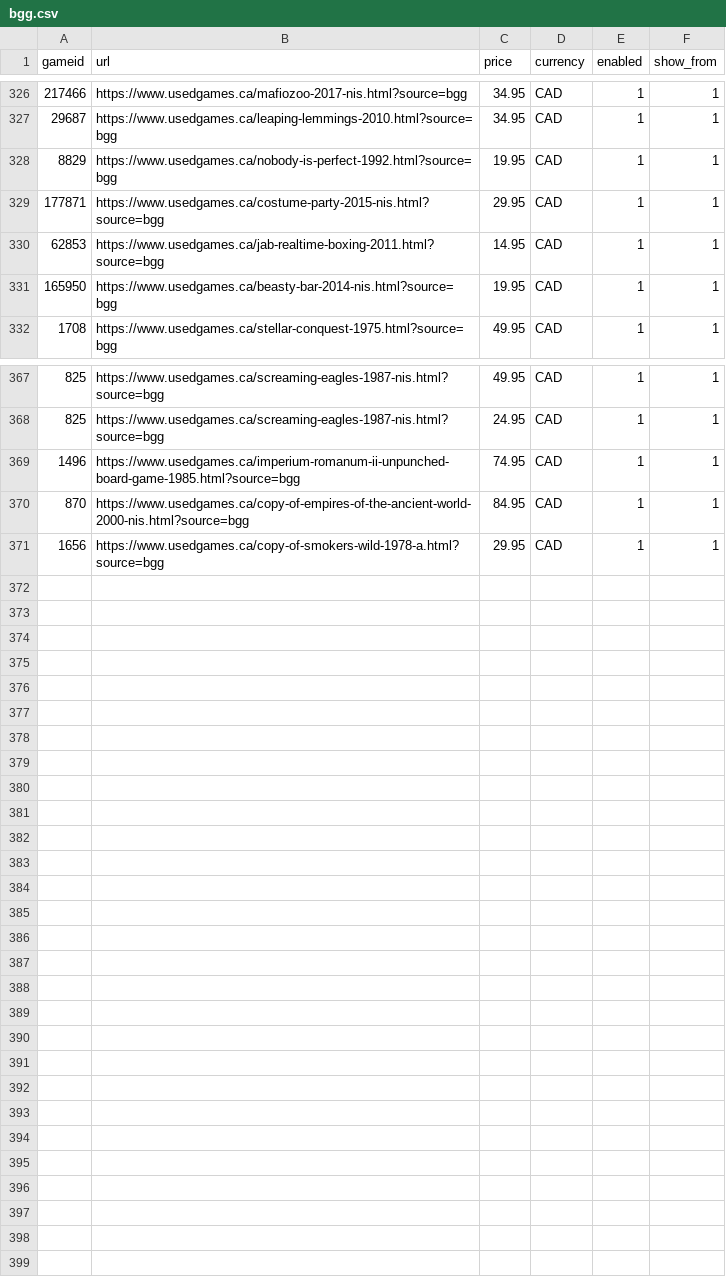
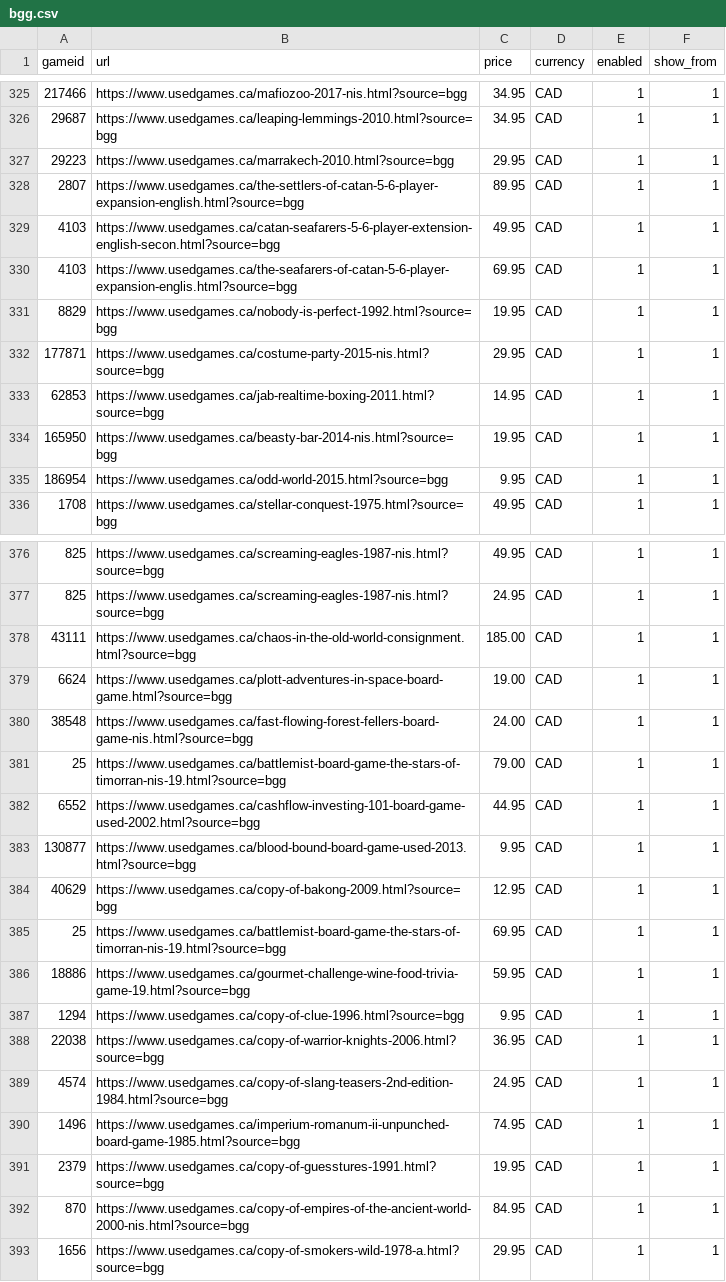
Before and after one commit to Johntheboardgamer/BGG-Inventory, a CSV file: bgg.csv, drawn as a sheet; only a part is shown, gaps mark what is left out; the diff covers the shown part only.

Commit message:
Add files via upload

```diff
--- a/bgg.csv
+++ b/bgg.csv
@@ -327,2 +326,6 @@ gameid,url,price,currency,enabled,show_from
 29687,https://www.usedgames.ca/leaping-lemmings-2010.html?source=bgg,34.95,CAD,1,1
+29223,https://www.usedgames.ca/marrakech-2010.html?source=bgg,29.95,CAD,1,1
+2807,https://www.usedgames.ca/the-settlers-of-catan-5-6-player-expansion-english.html?source=bgg,89.95,CAD,1,1
+4103,https://www.usedgames.ca/catan-seafarers-5-6-player-extension-english-secon.html?source=bgg,49.95,CAD,1,1
+4103,https://www.usedgames.ca/the-seafarers-of-catan-5-6-player-expansion-englis.html?source=bgg,69.95,CAD,1,1
 8829,https://www.usedgames.ca/nobody-is-perfect-1992.html?source=bgg,19.95,CAD,1,1
@@ -331,2 +334,3 @@ gameid,url,price,currency,enabled,show_from
 165950,https://www.usedgames.ca/beasty-bar-2014-nis.html?source=bgg,19.95,CAD,1,1
+186954,https://www.usedgames.ca/odd-world-2015.html?source=bgg,9.95,CAD,1,1
 1708,https://www.usedgames.ca/stellar-conquest-1975.html?source=bgg,49.95,CAD,1,1
@@ -368,3 +377,16 @@ gameid,url,price,currency,enabled,show_from
 825,https://www.usedgames.ca/screaming-eagles-1987-nis.html?source=bgg,24.95,CAD,1,1
+43111,https://www.usedgames.ca/chaos-in-the-old-world-consignment.html?source=bgg,185.00,CAD,1,1
+6624,https://www.usedgames.ca/plott-adventures-in-space-board-game.html?source=bgg,19.00,CAD,1,1
+38548,https://www.usedgames.ca/fast-flowing-forest-fellers-board-game-nis.html?source=bgg,24.00,CAD,1,1
+25,https://www.usedgames.ca/battlemist-board-game-the-stars-of-timorran-nis-19.html?source=bgg,79.00,CAD,1,1
+6552,https://www.usedgames.ca/cashflow-investing-101-board-game-used-2002.html?source=bgg,44.95,CAD,1,1
+130877,https://www.usedgames.ca/blood-bound-board-game-used-2013.html?source=bgg,9.95,CAD,1,1
+40629,https://www.usedgames.ca/copy-of-bakong-2009.html?source=bgg,12.95,CAD,1,1
+25,https://www.usedgames.ca/battlemist-board-game-the-stars-of-timorran-nis-19.html?source=bgg,69.95,CAD,1,1
+18886,https://www.usedgames.ca/gourmet-challenge-wine-food-trivia-game-19.html?source=bgg,59.95,CAD,1,1
+1294,https://www.usedgames.ca/copy-of-clue-1996.html?source=bgg,9.95,CAD,1,1
+22038,https://www.usedgames.ca/copy-of-warrior-knights-2006.html?source=bgg,36.95,CAD,1,1
+4574,https://www.usedgames.ca/copy-of-slang-teasers-2nd-edition-1984.html?source=bgg,24.95,CAD,1,1
 1496,https://www.usedgames.ca/imperium-romanum-ii-unpunched-board-game-1985.html?source=bgg,74.95,CAD,1,1
+2379,https://www.usedgames.ca/copy-of-guesstures-1991.html?source=bgg,19.95,CAD,1,1
 870,https://www.usedgames.ca/copy-of-empires-of-the-ancient-world-2000-nis.html?source=bgg,84.95,CAD,1,1
```
Also changed, not shown: 5 added rows, 1 removed row and 2 edited cells elsewhere in this file.
